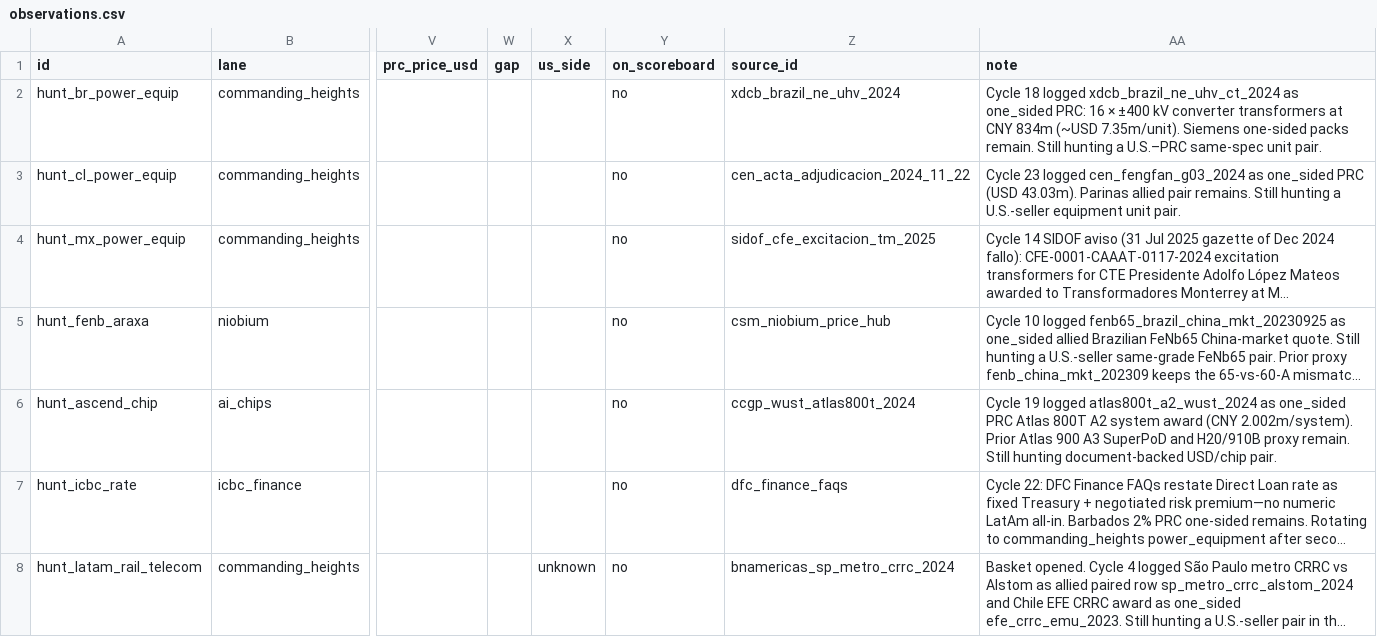
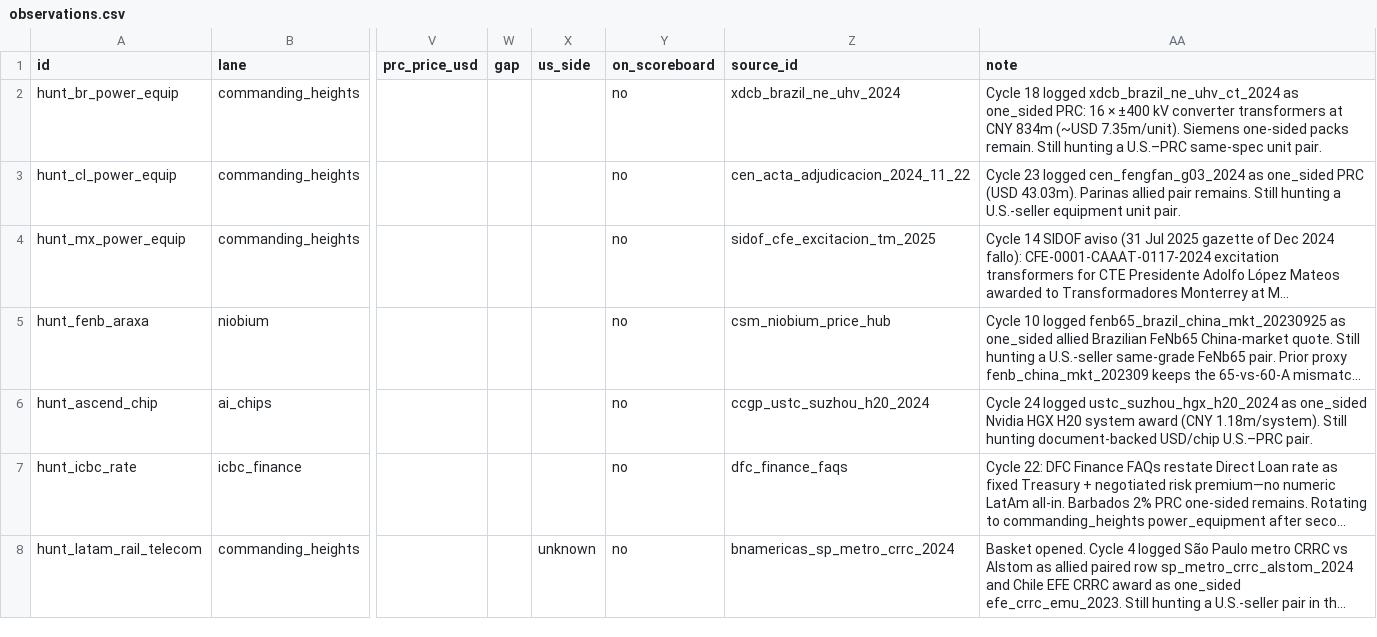
Before and after one commit to blpetrihos-hub/buy-side-net, a CSV file: data/codebook/observations.csv, drawn as a sheet; only a part is shown, gaps mark what is left out; long unchanged cells end in …; the diff covers the shown part only; the diff names each change by its address in the sheet, - before the commit and + after, or states it on an @@ line.

```diff
--- a/data/codebook/observations.csv
+++ b/data/codebook/observations.csv
-Z6 (source_id): ccgp_wust_atlas800t_2024
+Z6 (source_id): ccgp_ustc_suzhou_h20_2024
-AA6 (note): Cycle 19 logged atlas800t_a2_wust_2024 as one_sided PRC Atlas 800T A2 system award (CNY 2.002m/system). Prior Atlas 900 A3 SuperPoD and H20/910B proxy remain. Still hunting document-backed USD/chip pair.
+AA6 (note): Cycle 24 logged ustc_suzhou_hgx_h20_2024 as one_sided Nvidia HGX H20 system award (CNY 1.18m/system). Still hunting document-backed USD/chip U.S.–PRC pair.
```
Also changed, not shown: 1 added row elsewhere in this file, 8 other files.
